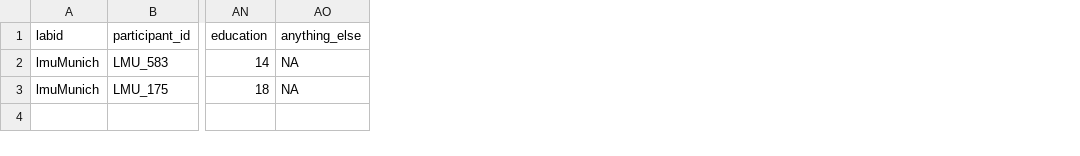
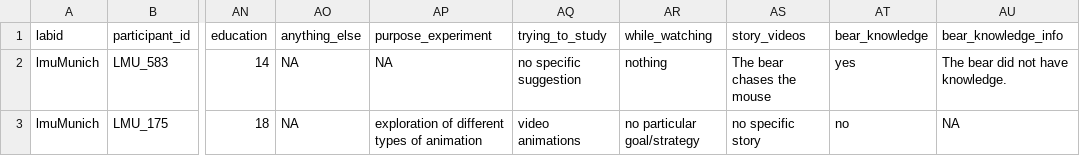
Before and after one commit to manybabies/validator, a CSV file: sample_data/MB2_adultsubjects_sample_valid_data.csv, drawn as a sheet; only a part is shown, gaps mark what is left out; the diff names each change by its address in the sheet, - before the commit and + after, or states it on an @@ line.

Commit message:
modify MB2 adults to add 5 new variables

```diff
--- a/sample_data/MB2_adultsubjects_sample_valid_data.csv
+++ b/sample_data/MB2_adultsubjects_sample_valid_data.csv
+column AP (purpose_experiment), rows 2-3: NA | exploration of different types of animation
+column AQ (trying_to_study), rows 2-3: no specific suggestion | video animations
+column AR (while_watching), rows 2-3: nothing | no particular goal/strategy
+column AS (story_videos), rows 2-3: The bear chases the mouse | no specific story
+column AT (bear_knowledge), rows 2-3: yes | no
+column AU (bear_knowledge_info), rows 2-3: The bear did not have knowledge. | NA
```
Also changed, not shown: 1 other file.
